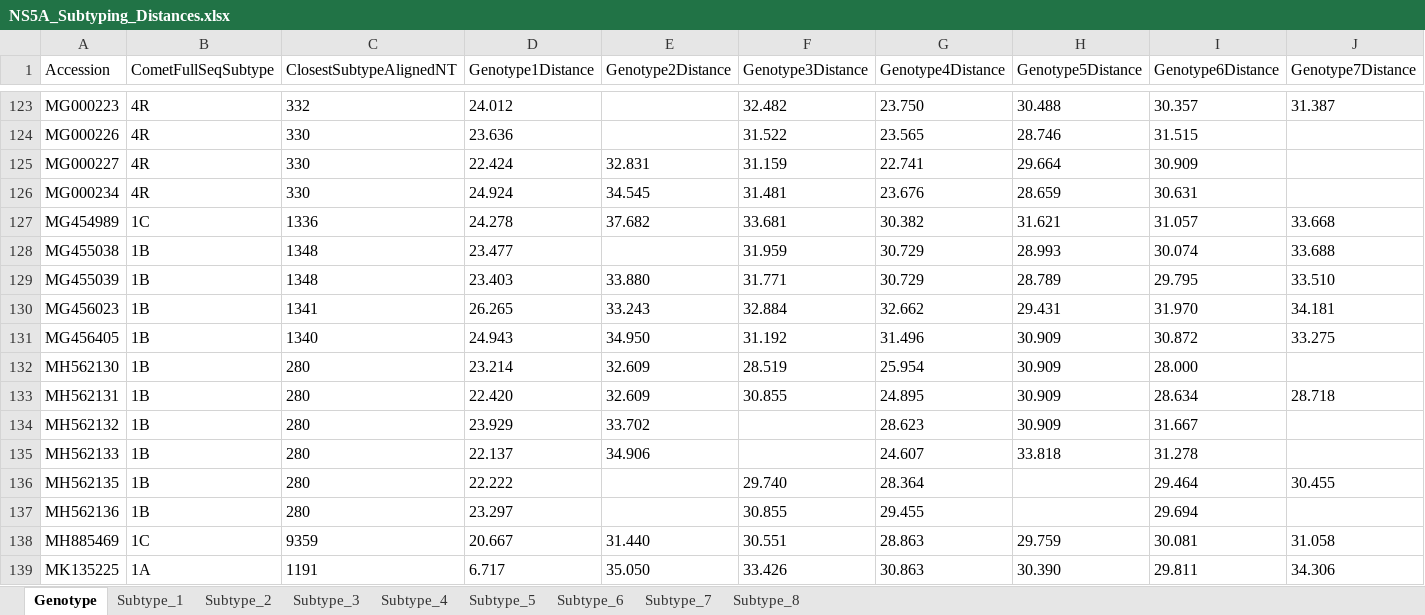
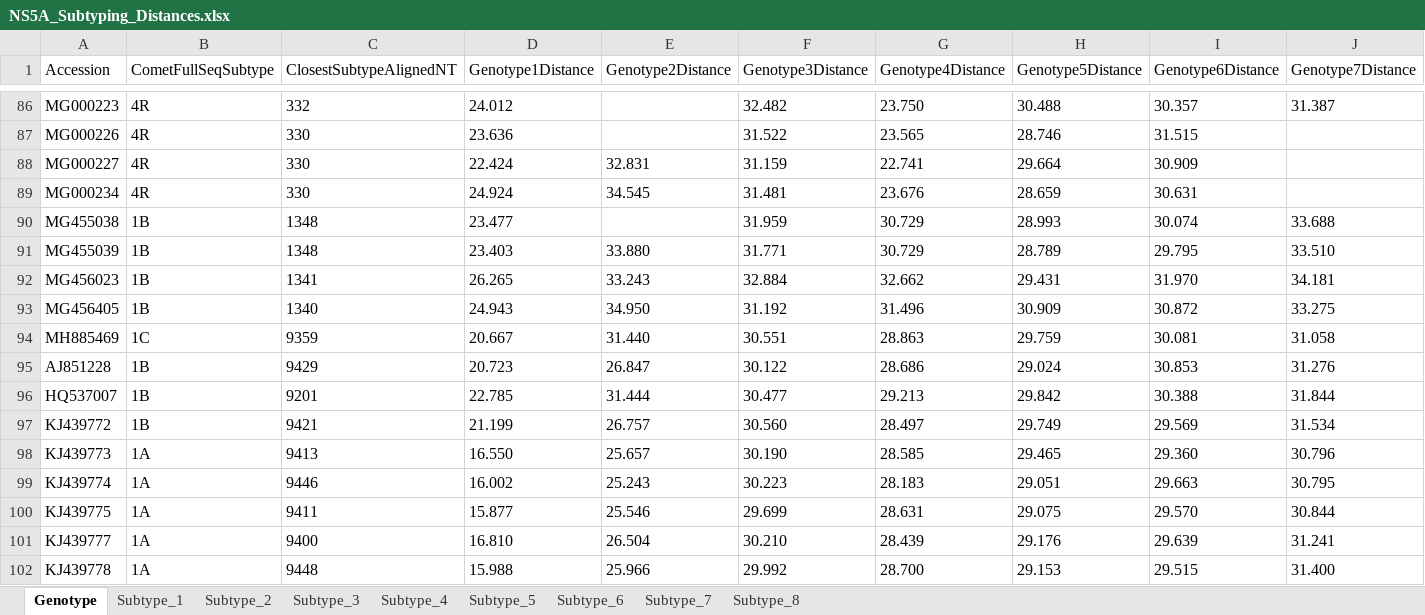
Before and after one commit to hivdb/HCV-GenBank-Skills, an Excel workbook: HCVData/subtyping-comparison-all-ras/11-report-subtype-agreement/NS5A_Subtyping_Distances.xlsx, sheet Genotype, drawn as a sheet; only a part is shown, gaps mark what is left out; the shorter side is filled out with more unchanged rows; values as stored, in another font and other column widths than the file's, no borders; rows hold the shown columns only; the diff covers the shown part only; the diff names each change by its address in the sheet, - before the commit and + after, or states it on an @@ line.

```diff
--- a/HCVData/subtyping-comparison-all-ras/11-report-subtype-agreement/NS5A_Subtyping_Distances.xlsx (sheet Genotype)
+++ b/HCVData/subtyping-comparison-all-ras/11-report-subtype-agreement/NS5A_Subtyping_Distances.xlsx (sheet Genotype)
-row 127: MG454989 | 1C | 1336 | 24.278 | 37.682 | 33.681 | 30.382 | 31.621 | 31.057 | 33.668
-row 132: MH562130 | 1B | 280 | 23.214 | 32.609 | 28.519 | 25.954 | 30.909 | 28.000
-row 133: MH562131 | 1B | 280 | 22.420 | 32.609 | 30.855 | 24.895 | 30.909 | 28.634 | 28.718
-row 134: MH562132 | 1B | 280 | 23.929 | 33.702 |  | 28.623 | 30.909 | 31.667
-row 135: MH562133 | 1B | 280 | 22.137 | 34.906 |  | 24.607 | 33.818 | 31.278
-row 136: MH562135 | 1B | 280 | 22.222 |  | 29.740 | 28.364 |  | 29.464 | 30.455
-row 137: MH562136 | 1B | 280 | 23.297 |  | 30.855 | 29.455 |  | 29.694
-row 139: MK135225 | 1A | 1191 | 6.717 | 35.050 | 33.426 | 30.863 | 30.390 | 29.811 | 34.306
```
Also changed, not shown: 96 removed rows elsewhere in this sheet, sheet Subtype_1, sheet Subtype_6, sheet Subtype_4, sheet Subtype_2, sheet Subtype_3, sheet Subtype_7, HCVData/subtyping-comparison-all-ras/11-report-subtype-agreement/NS3_Subtyping_Distances.xlsx, HCVData/subtyping-comparison-all-ras/11-report-subtype-agreement/NS5B_Subtyping_Distances.xlsx, 29 other files.
